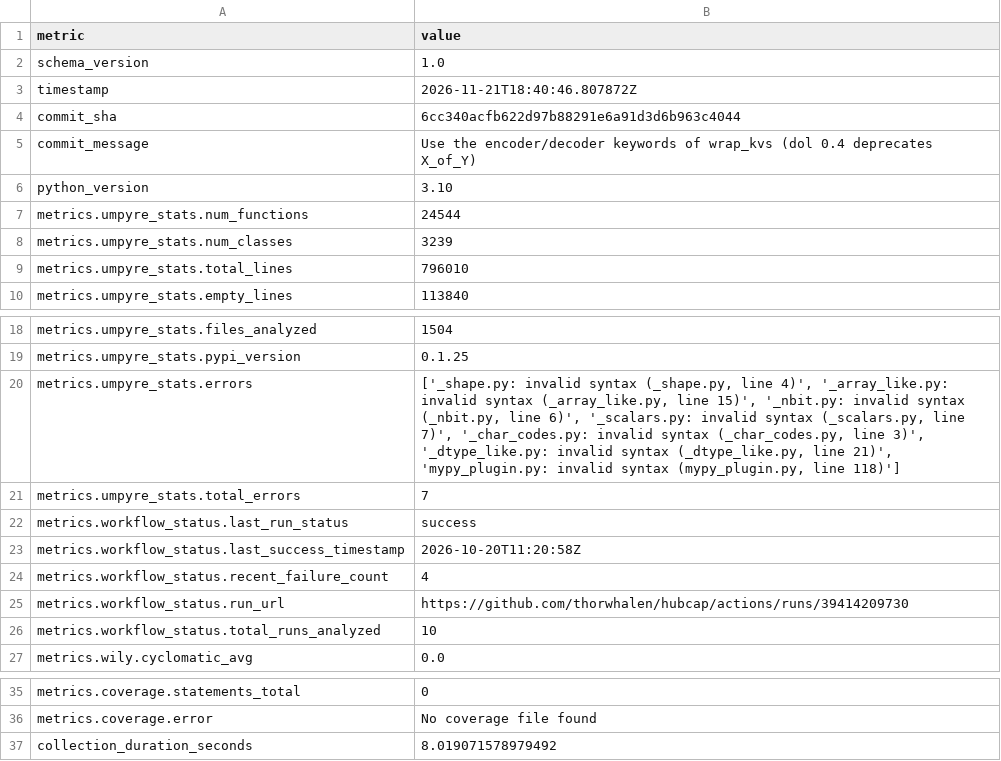
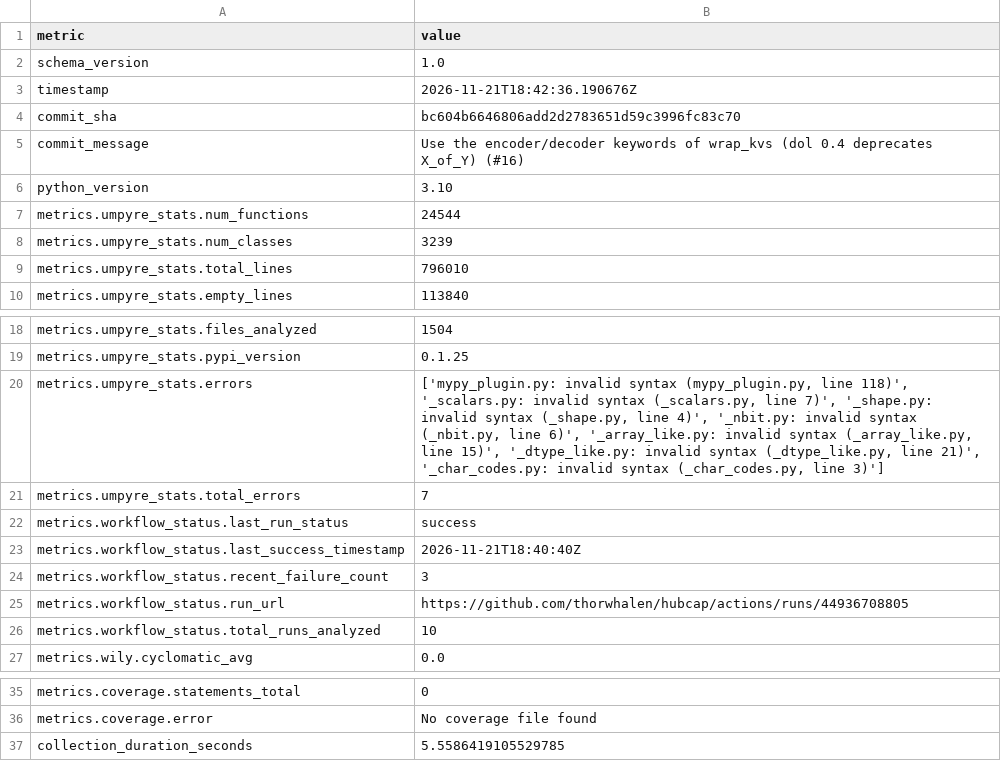
Before and after one commit to thorwhalen/hubcap, a CSV file: metrics.csv, drawn as a sheet; only a part is shown, gaps mark what is left out.

Commit message:
Update metrics for bc604b6

```diff
--- a/metrics.csv
+++ b/metrics.csv
@@ -2,5 +2,5 @@ metric,value
 schema_version,1.0
-timestamp,2026-11-21T18:40:46.807872Z
-commit_sha,6cc340acfb622d97b88291e6a91d3d6b963c4044
-commit_message,Use the encoder/decoder keywords of wrap_kvs (dol 0.4 deprecates X_of_Y)
+timestamp,2026-11-21T18:42:36.190676Z
+commit_sha,bc604b6646806add2d2783651d59c3996fc83c70
+commit_message,Use the encoder/decoder keywords of wrap_kvs (dol 0.4 deprecates X_of_Y) (#16)
 python_version,3.10
@@ -19,8 +19,8 @@ metrics.umpyre_stats.files_analyzed,1504
 metrics.umpyre_stats.pypi_version,0.1.25
-metrics.umpyre_stats.errors,"['_shape.py: invalid syntax (_shape.py, line 4)', '_array_like.py: invalid syntax (_array_like.py, line 15)', '_nbit.py: invalid syntax (_nbit.py, line 6)', '_scalars.py: invalid syntax (_scalars.py, line 7)', '_char_codes.py: invalid syntax (_char_codes.py, line 3)', '_dtype_like.py: invalid syntax (_dtype_like.py, line 21)', 'mypy_plugin.py: invalid syntax (mypy_plugin.py, line 118)']"
+metrics.umpyre_stats.errors,"['mypy_plugin.py: invalid syntax (mypy_plugin.py, line 118)', '_scalars.py: invalid syntax (_scalars.py, line 7)', '_shape.py: invalid syntax (_shape.py, line 4)', '_nbit.py: invalid syntax (_nbit.py, line 6)', '_array_like.py: invalid syntax (_array_like.py, line 15)', '_dtype_like.py: invalid syntax (_dtype_like.py, line 21)', '_char_codes.py: invalid syntax (_char_codes.py, line 3)']"
 metrics.umpyre_stats.total_errors,7
 metrics.workflow_status.last_run_status,success
-metrics.workflow_status.last_success_timestamp,2026-10-20T11:20:58Z
-metrics.workflow_status.recent_failure_count,4
-metrics.workflow_status.run_url,https://github.com/thorwhalen/hubcap/actions/runs/39414209730
+metrics.workflow_status.last_success_timestamp,2026-11-21T18:40:40Z
+metrics.workflow_status.recent_failure_count,3
+metrics.workflow_status.run_url,https://github.com/thorwhalen/hubcap/actions/runs/44936708805
 metrics.workflow_status.total_runs_analyzed,10
@@ -40,2 +40,2 @@ metrics.coverage.statements_total,0
 metrics.coverage.error,No coverage file found
-collection_duration_seconds,8.019071578979492
+collection_duration_seconds,5.5586419105529785
```
Also changed, not shown: 2 other files.
